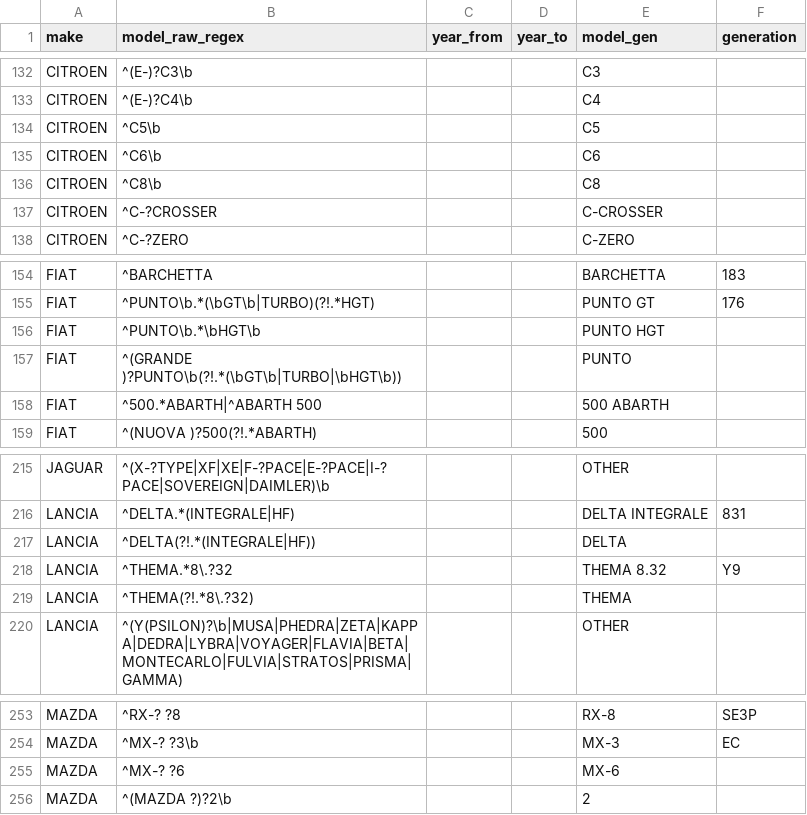
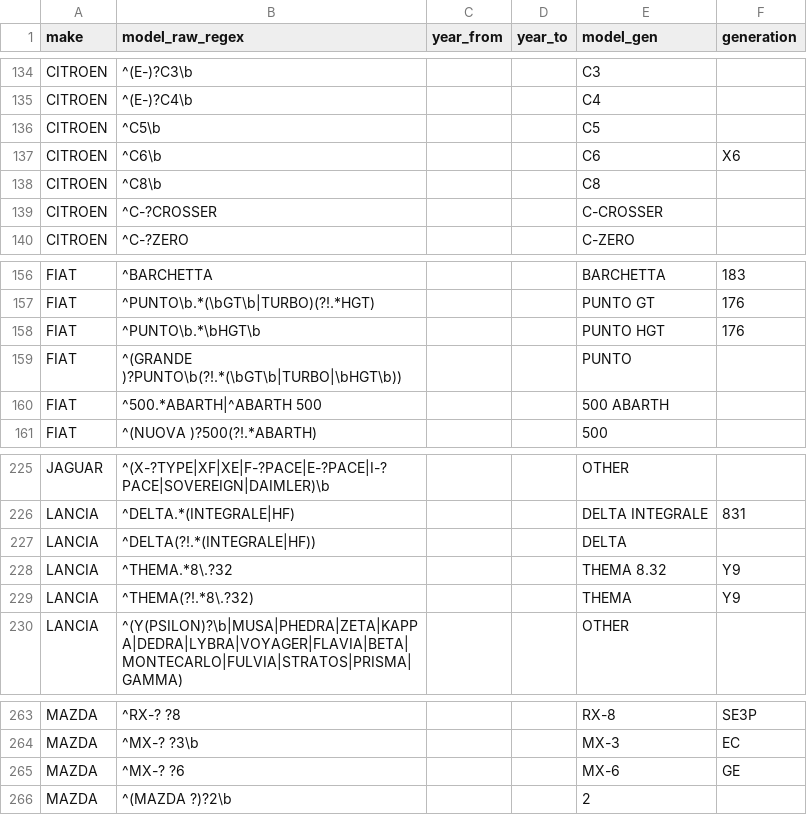
Before and after one commit to fasca/predcar, a CSV file: mapping/models.csv, drawn as a sheet; only a part is shown, gaps mark what is left out; the diff covers the shown part only.

```diff
--- a/mapping/models.csv
+++ b/mapping/models.csv
@@ -134,3 +136,3 @@ CITROEN,^(E-)?C4\b,,,C4,
 CITROEN,^C5\b,,,C5,
-CITROEN,^C6\b,,,C6,
+CITROEN,^C6\b,,,C6,X6
 CITROEN,^C8\b,,,C8,
@@ -155,3 +157,3 @@ FIAT,^BARCHETTA,,,BARCHETTA,183
 FIAT,^PUNTO\b.*(\bGT\b|TURBO)(?!.*HGT),,,PUNTO GT,176
-FIAT,^PUNTO\b.*\bHGT\b,,,PUNTO HGT,
+FIAT,^PUNTO\b.*\bHGT\b,,,PUNTO HGT,176
 FIAT,^(GRANDE )?PUNTO\b(?!.*(\bGT\b|TURBO|\bHGT\b)),,,PUNTO,
@@ -218,3 +228,3 @@ LANCIA,^DELTA(?!.*(INTEGRALE|HF)),,,DELTA,
 LANCIA,^THEMA.*8\.?32,,,THEMA 8.32,Y9
-LANCIA,^THEMA(?!.*8\.?32),,,THEMA,
+LANCIA,^THEMA(?!.*8\.?32),,,THEMA,Y9
 LANCIA,^(Y(PSILON)?\b|MUSA|PHEDRA|ZETA|KAPPA|DEDRA|LYBRA|VOYAGER|FLAVIA|BETA|MONTECARLO|FULVIA|STRATOS|PRISMA|GAMMA),,,OTHER,
@@ -254,3 +264,3 @@ MAZDA,^RX-? ?8,,,RX-8,SE3P
 MAZDA,^MX-? ?3\b,,,MX-3,EC
-MAZDA,^MX-? ?6,,,MX-6,
+MAZDA,^MX-? ?6,,,MX-6,GE
 MAZDA,^(MAZDA ?)?2\b,,,2,
```
Also changed, not shown: 17 added rows and 14 edited cells elsewhere in this file, mapping/target_models.csv, reports/2026-09-14/gold/anomalies.csv, 18 other files.
